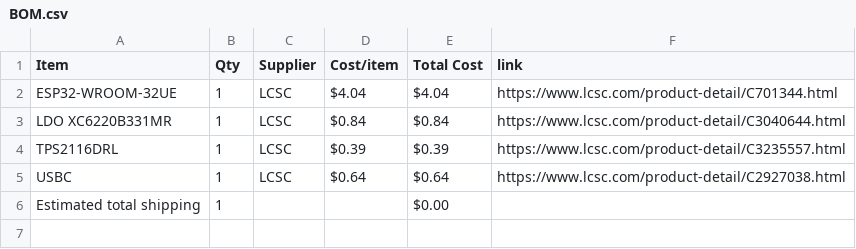
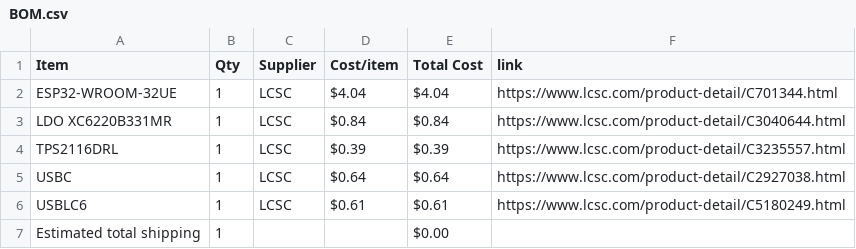
Before and after one commit to GhostgamerGT/Matrix-Controller, a CSV file: BOM.csv, drawn as a sheet; the diff names each change by its address in the sheet, - before the commit and + after, or states it on an @@ line.

Commit message:
Sync LED Matrix Controller from Half Life

```diff
--- a/BOM.csv
+++ b/BOM.csv
+row 6: USBLC6 | 1 | LCSC | $0.61 | $0.61 | https://www.lcsc.com/product-detail/C5180249.html
```
